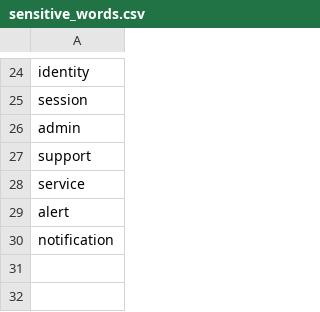
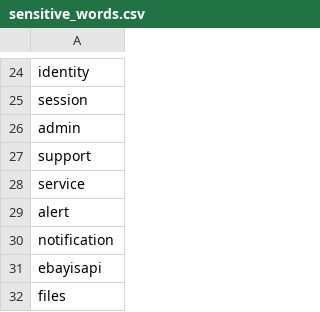
Before and after one commit to InvalcreInc/parental-control-classification, a CSV file: data/sensitive_words.csv, drawn as a sheet; only a part is shown, gaps mark what is left out; the diff names each change by its address in the sheet, - before the commit and + after, or states it on an @@ line.

```diff
--- a/data/sensitive_words.csv
+++ b/data/sensitive_words.csv
+row 31: ebayisapi
+row 32: files
```
Also changed, not shown: 6 other files.
